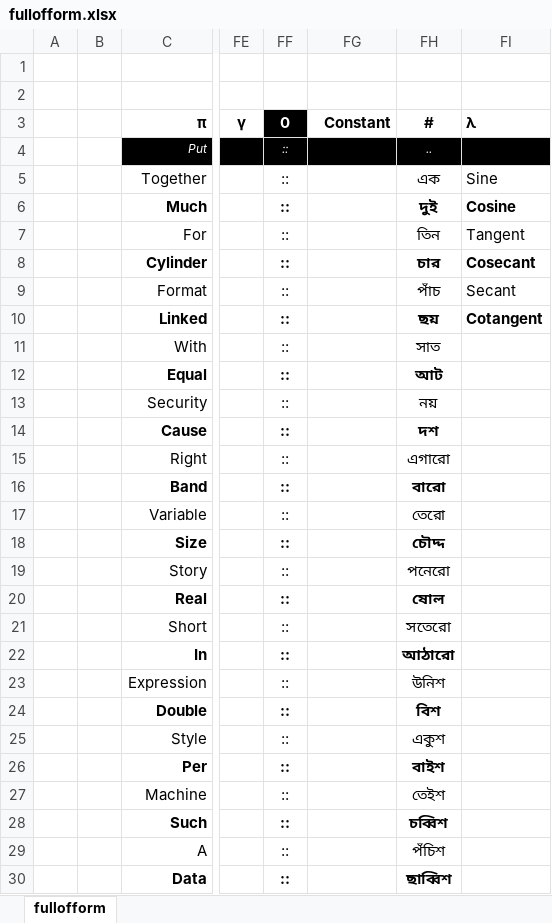
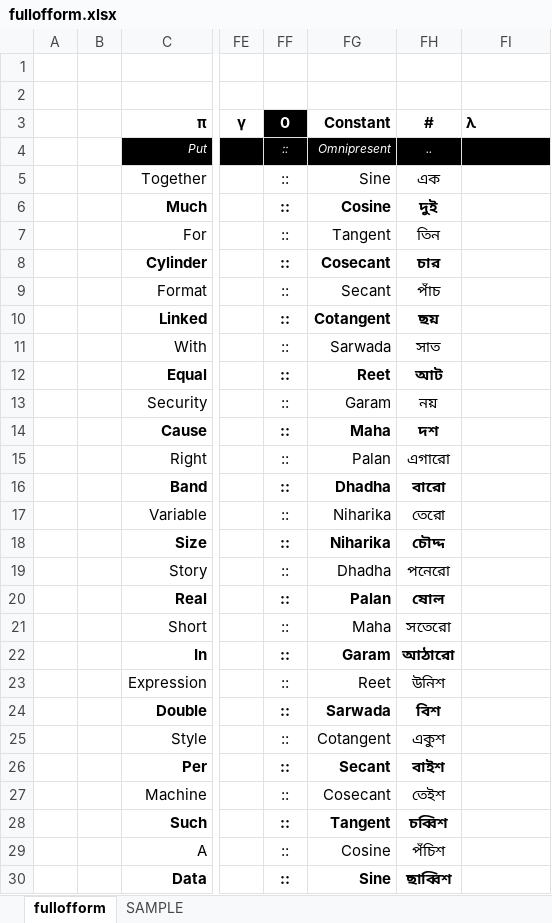
Before and after one commit to openroot/fullOfForm53, an Excel workbook: fullofform/fullofform.xlsx, sheet fullofform, drawn as a sheet; only a part is shown, gaps mark what is left out; values as stored, in another font and other column widths than the file's, no borders; charts and pictures not drawn; the diff covers the shown part only; the diff names each change by its address in the sheet, - before the commit and + after, or states it on an @@ line.

```diff
--- a/fullofform/fullofform.xlsx (sheet fullofform)
+++ b/fullofform/fullofform.xlsx (sheet fullofform)
+sheet tab: SAMPLE
-FG4: (empty)
+FG4: Omnipresent
-FG5: (empty)
+FG5: Sine
-FI5: Sine
+FI5: (empty)
-FG6: (empty)
+FG6: Cosine
-FI6: Cosine
+FI6: (empty)
-FG7: (empty)
+FG7: Tangent
-FI7: Tangent
+FI7: (empty)
-FG8: (empty)
+FG8: Cosecant
-FI8: Cosecant
+FI8: (empty)
-FG9: (empty)
+FG9: Secant
-FI9: Secant
+FI9: (empty)
-FG10: (empty)
+FG10: Cotangent
-FI10: Cotangent
+FI10: (empty)
-FG11: (empty)
+FG11: Sarwada
-FG12: (empty)
+FG12: Reet
-FG13: (empty)
+FG13: Garam
-FG14: (empty)
+FG14: Maha
-FG15: (empty)
+FG15: Palan
-FG16: (empty)
+FG16: Dhadha
-FG17:FG18: (empty)
+FG17:FG18: Niharika
-FG19: (empty)
+FG19: Dhadha
-FG20: (empty)
+FG20: Palan
-FG21: (empty)
+FG21: Maha
-FG22: (empty)
+FG22: Garam
-FG23: (empty)
+FG23: Reet
-FG24: (empty)
+FG24: Sarwada
-FG25: (empty)
+FG25: Cotangent
-FG26: (empty)
+FG26: Secant
-FG27: (empty)
+FG27: Cosecant
-FG28: (empty)
+FG28: Tangent
-FG29: (empty)
+FG29: Cosine
-FG30: (empty)
+FG30: Sine
```
Also changed, not shown: 1 edited cell elsewhere in this sheet, charts or pictures, 4 other files.
